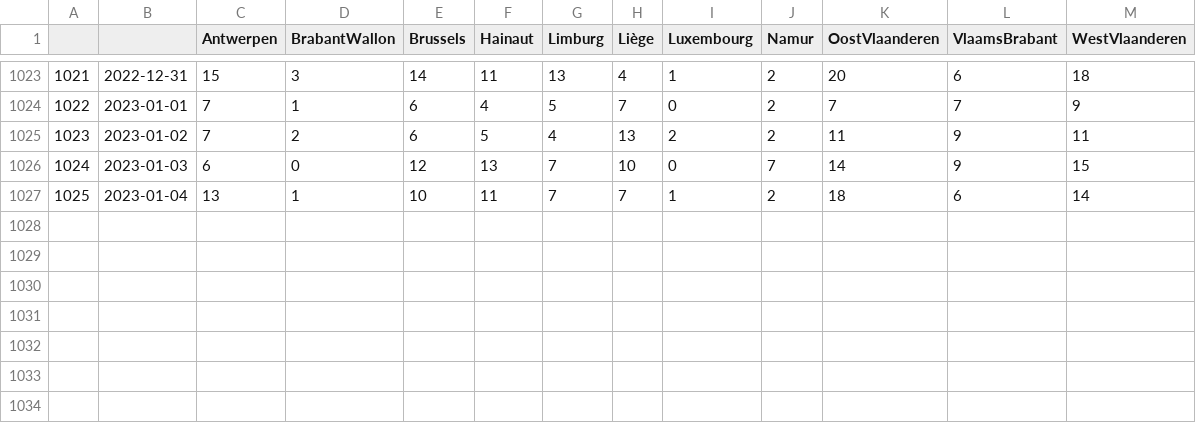
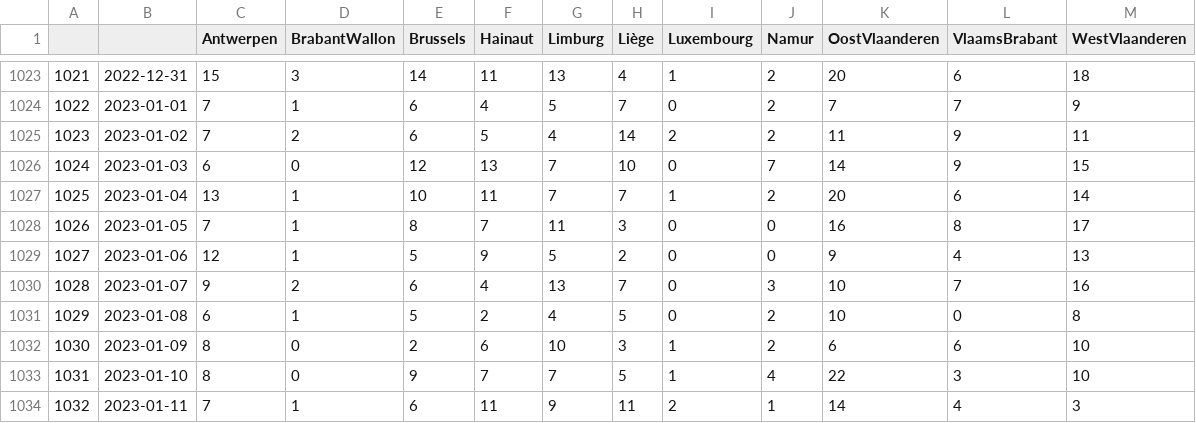
Before and after one commit to tbuytaer/test-of-github-datawrapper-output, a CSV file: hospitalisations.csv, drawn as a sheet; only a part is shown, gaps mark what is left out.

Commit message:
Updated data

```diff
--- a/hospitalisations.csv
+++ b/hospitalisations.csv
@@ -1024,4 +1024,11 @@
 1022,2023-01-01,7,1,6,4,5,7,0,2,7,7,9
-1023,2023-01-02,7,2,6,5,4,13,2,2,11,9,11
+1023,2023-01-02,7,2,6,5,4,14,2,2,11,9,11
 1024,2023-01-03,6,0,12,13,7,10,0,7,14,9,15
-1025,2023-01-04,13,1,10,11,7,7,1,2,18,6,14
+1025,2023-01-04,13,1,10,11,7,7,1,2,20,6,14
+1026,2023-01-05,7,1,8,7,11,3,0,0,16,8,17
+1027,2023-01-06,12,1,5,9,5,2,0,0,9,4,13
+1028,2023-01-07,9,2,6,4,13,7,0,3,10,7,16
+1029,2023-01-08,6,1,5,2,4,5,0,2,10,0,8
+1030,2023-01-09,8,0,2,6,10,3,1,2,6,6,10
+1031,2023-01-10,8,0,9,7,7,5,1,4,22,3,10
+1032,2023-01-11,7,1,6,11,9,11,2,1,14,4,3
```
